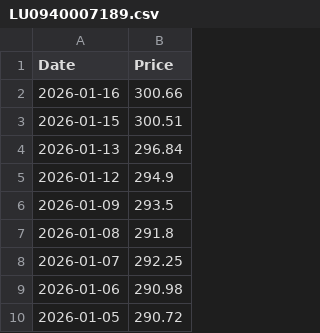
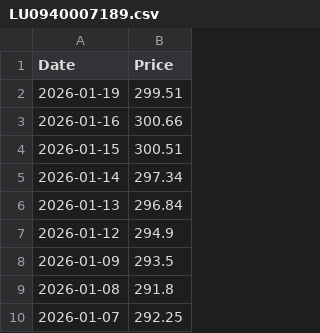
Before and after one commit to T1m-V/stockdata, a CSV file: data/prices/LU0940007189.csv, drawn as a sheet; only a part is shown; the shorter side is filled out with more unchanged rows.

```diff
--- a/data/prices/LU0940007189.csv
+++ b/data/prices/LU0940007189.csv
@@ -1,4 +1,6 @@
 Date,Price
+2026-01-19,299.51
 2026-01-16,300.66
 2026-01-15,300.51
+2026-01-14,297.34
 2026-01-13,296.84
```
Also changed, not shown: data/prices/BTC.csv, data/prices/ETH.csv, 20 other files.
